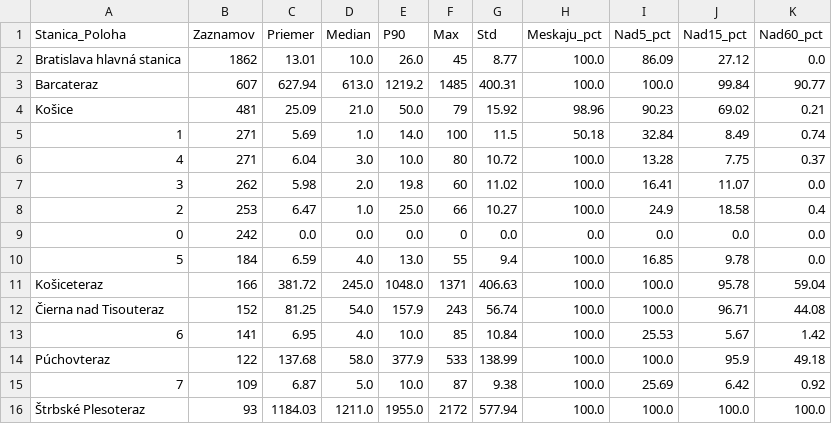
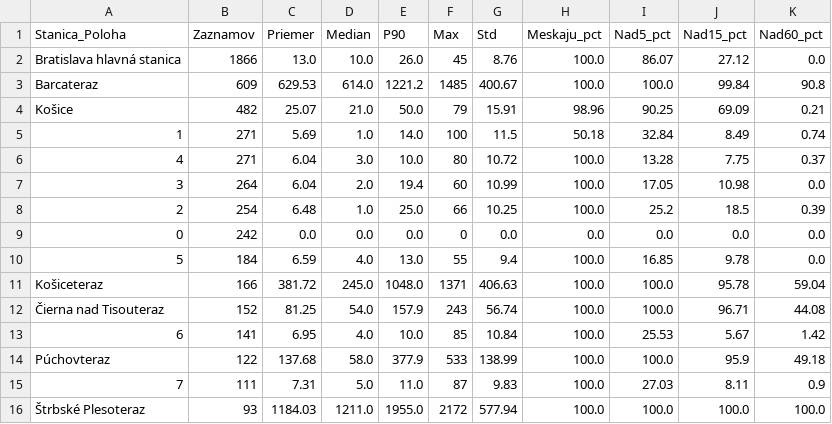
Before and after one commit to lalasonycierny/idos-meskanie, a CSV file: statistiky/stanice_najviac_meranych.csv, drawn as a sheet.

```diff
--- a/statistiky/stanice_najviac_meranych.csv
+++ b/statistiky/stanice_najviac_meranych.csv
@@ -1,9 +1,9 @@
 Stanica_Poloha;Zaznamov;Priemer;Median;P90;Max;Std;Meskaju_pct;Nad5_pct;Nad15_pct;Nad60_pct
-Bratislava hlavná stanica;1862;13.01;10.0;26.0;45;8.77;100.0;86.09;27.12;0.0
-Barcateraz;607;627.94;613.0;1219.2;1485;400.31;100.0;100.0;99.84;90.77
-Košice;481;25.09;21.0;50.0;79;15.92;98.96;90.23;69.02;0.21
+Bratislava hlavná stanica;1866;13.0;10.0;26.0;45;8.76;100.0;86.07;27.12;0.0
+Barcateraz;609;629.53;614.0;1221.2;1485;400.67;100.0;100.0;99.84;90.8
+Košice;482;25.07;21.0;50.0;79;15.91;98.96;90.25;69.09;0.21
 1;271;5.69;1.0;14.0;100;11.5;50.18;32.84;8.49;0.74
 4;271;6.04;3.0;10.0;80;10.72;100.0;13.28;7.75;0.37
-3;262;5.98;2.0;19.8;60;11.02;100.0;16.41;11.07;0.0
-2;253;6.47;1.0;25.0;66;10.27;100.0;24.9;18.58;0.4
+3;264;6.04;2.0;19.4;60;10.99;100.0;17.05;10.98;0.0
+2;254;6.48;1.0;25.0;66;10.25;100.0;25.2;18.5;0.39
 0;242;0.0;0.0;0.0;0;0.0;0.0;0.0;0.0;0.0
@@ -14,3 +14,3 @@ Košiceteraz;166;381.72;245.0;1048.0;1371;406.63;100.0;100.0;95.78;59.04
 Púchovteraz;122;137.68;58.0;377.9;533;138.99;100.0;100.0;95.9;49.18
-7;109;6.87;5.0;10.0;87;9.38;100.0;25.69;6.42;0.92
+7;111;7.31;5.0;11.0;87;9.83;100.0;27.03;8.11;0.9
 Štrbské Plesoteraz;93;1184.03;1211.0;1955.0;2172;577.94;100.0;100.0;100.0;100.0
```
Also changed, not shown: data/denne_agregaty.csv, statistiky/denne.csv, 35 other files.
